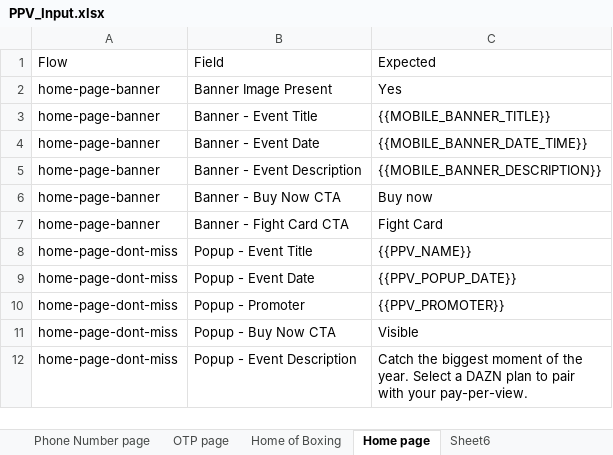
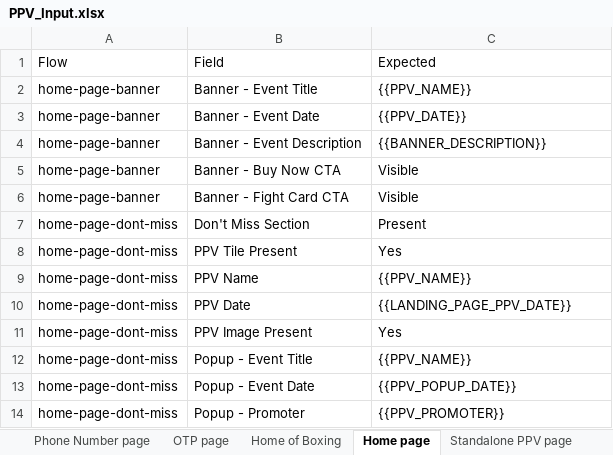
Before and after one commit to gopi-sanagapalli/PPV-End-to-End-Automation, an Excel workbook: data/PPV_Input.xlsx, sheet Home page, drawn as a sheet; only a part is shown; the shorter side is filled out with more unchanged rows; values as stored, in another font and other column widths than the file's, no borders; removed rows and columns are numbered as before the commit, all else as after; the diff names each change by its address in the sheet, - before the commit and + after, or states it on an @@ line.

```diff
--- a/data/PPV_Input.xlsx (sheet Home page)
+++ b/data/PPV_Input.xlsx (sheet Home page)
-row 2: home-page-banner | Banner Image Present | Yes
-C2: {{MOBILE_BANNER_TITLE}}
+C2: {{PPV_NAME}}
-C3: {{MOBILE_BANNER_DATE_TIME}}
+C3: {{PPV_DATE}}
-C4: {{MOBILE_BANNER_DESCRIPTION}}
+C4: {{BANNER_DESCRIPTION}}
-C5: Buy now
+C5: Visible
-C6: Fight Card
+C6: Visible
+row 7: home-page-dont-miss | Don't Miss Section | Present
+row 8: home-page-dont-miss | PPV Tile Present | Yes
+row 9: home-page-dont-miss | PPV Name | {{PPV_NAME}}
+row 10: home-page-dont-miss | PPV Date | {{LANDING_PAGE_PPV_DATE}}
+row 11: home-page-dont-miss | PPV Image Present | Yes
```
Also changed, not shown: sheet Home of Boxing, sheet Schedule page, sheet Landing page, sheet Search page, other sheet tabs.
